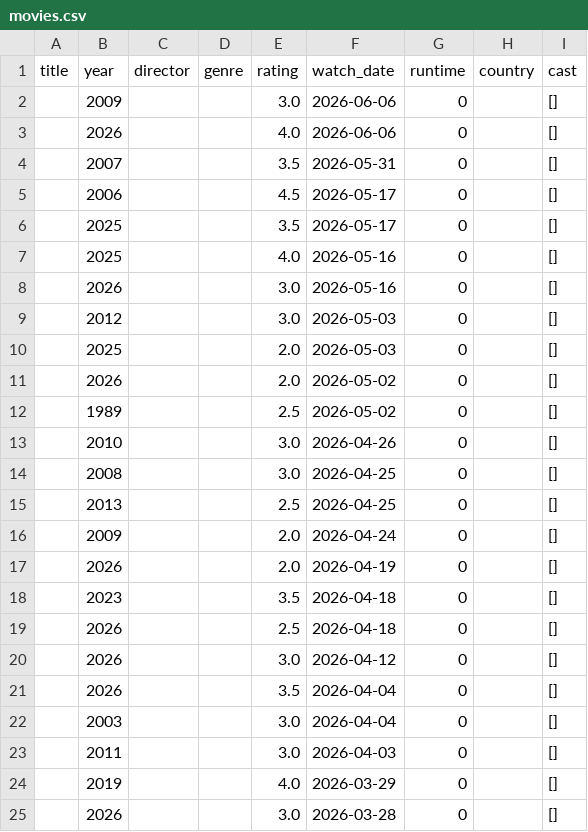
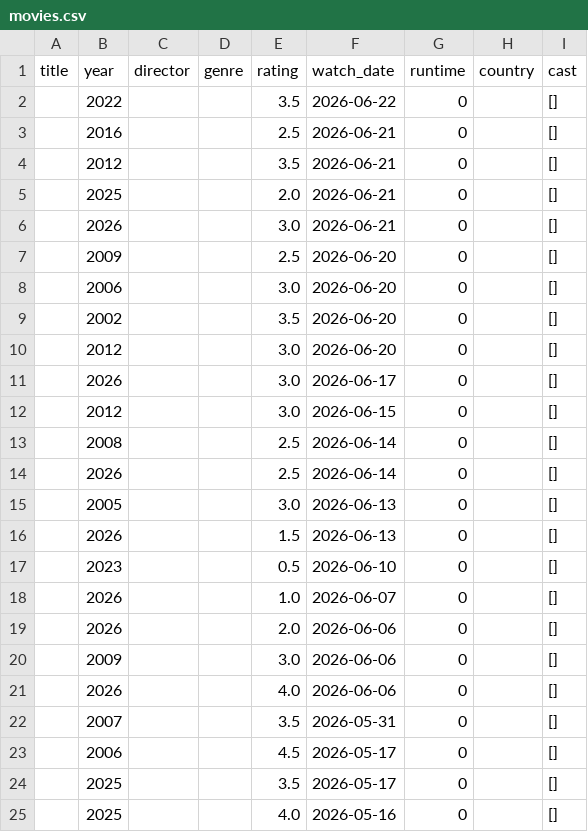
Before and after one commit to sarthakk88/letterboxd-wrapped, a CSV file: data/movies.csv, drawn as a sheet; only a part is shown; the shorter side is filled out with more unchanged rows; the diff covers the shown part only; the diff names each change by its address in the sheet, - before the commit and + after, or states it on an @@ line.

```diff
--- a/data/movies.csv
+++ b/data/movies.csv
+row 2:  | 2022 |  |  | 3.5 | 2026-06-22 | 0 |  | []
+row 3:  | 2016 |  |  | 2.5 | 2026-06-21 | 0 |  | []
+row 4:  | 2012 |  |  | 3.5 | 2026-06-21 | 0 |  | []
+row 5:  | 2025 |  |  | 2.0 | 2026-06-21 | 0 |  | []
+row 6:  | 2026 |  |  | 3.0 | 2026-06-21 | 0 |  | []
+row 7:  | 2009 |  |  | 2.5 | 2026-06-20 | 0 |  | []
+row 8:  | 2006 |  |  | 3.0 | 2026-06-20 | 0 |  | []
+row 9:  | 2002 |  |  | 3.5 | 2026-06-20 | 0 |  | []
+row 10:  | 2012 |  |  | 3.0 | 2026-06-20 | 0 |  | []
+row 11:  | 2026 |  |  | 3.0 | 2026-06-17 | 0 |  | []
+row 12:  | 2012 |  |  | 3.0 | 2026-06-15 | 0 |  | []
+row 13:  | 2008 |  |  | 2.5 | 2026-06-14 | 0 |  | []
+row 14:  | 2026 |  |  | 2.5 | 2026-06-14 | 0 |  | []
+row 15:  | 2005 |  |  | 3.0 | 2026-06-13 | 0 |  | []
+row 16:  | 2026 |  |  | 1.5 | 2026-06-13 | 0 |  | []
+row 17:  | 2023 |  |  | 0.5 | 2026-06-10 | 0 |  | []
+row 18:  | 2026 |  |  | 1.0 | 2026-06-07 | 0 |  | []
+row 19:  | 2026 |  |  | 2.0 | 2026-06-06 | 0 |  | []
```
Also changed, not shown: 18 removed rows elsewhere in this file, 1 other file.
